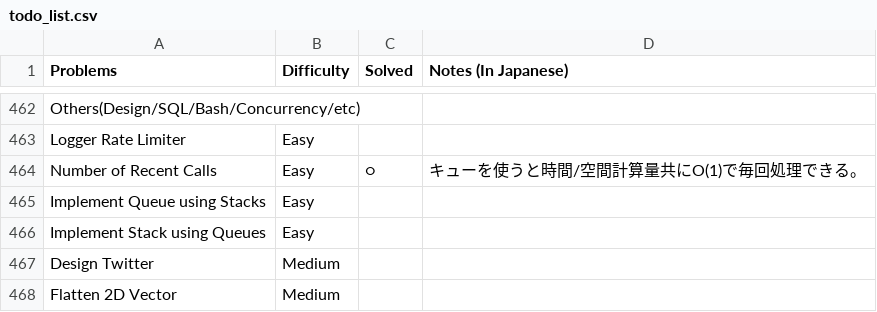
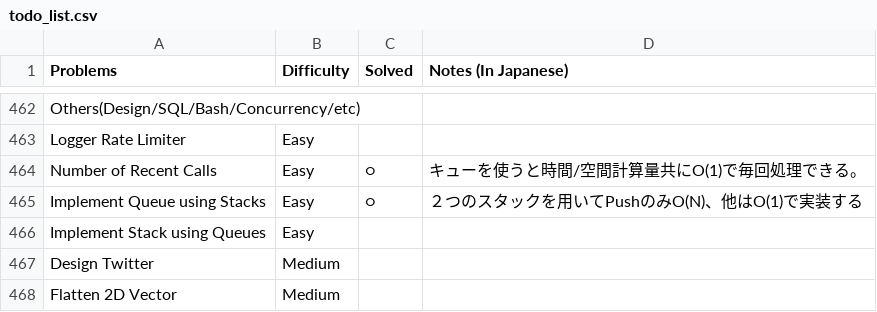
Before and after one commit to sokazaki/leetcode_solutions, a CSV file: todo_list.csv, drawn as a sheet; only a part is shown, gaps mark what is left out.

Commit message:
Update todo_list.csv

```diff
--- a/todo_list.csv
+++ b/todo_list.csv
@@ -464,3 +464,3 @@ Logger Rate Limiter,Easy,,
 Number of Recent Calls,Easy,○,キューを使うと時間/空間計算量共にO(1)で毎回処理できる。
-Implement Queue using Stacks,Easy,,
+Implement Queue using Stacks,Easy,○,２つのスタックを用いてPushのみO(N)、他はO(1)で実装する
 Implement Stack using Queues,Easy,,
```
